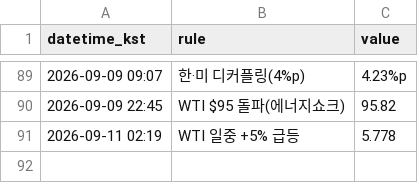
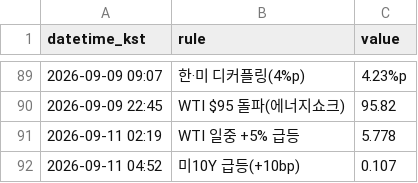
Before and after one commit to Carrick16GGMU/Carrick-the-Glory, a CSV file: alerts_log.csv, drawn as a sheet; only a part is shown, gaps mark what is left out.

```diff
--- a/alerts_log.csv
+++ b/alerts_log.csv
@@ -91 +91,2 @@ datetime_kst,rule,value
 2026-09-11 02:19,WTI 일중 +5% 급등,5.778
+2026-09-11 04:52,미10Y 급등(+10bp),0.107
```
Also changed, not shown: 1 other file.
